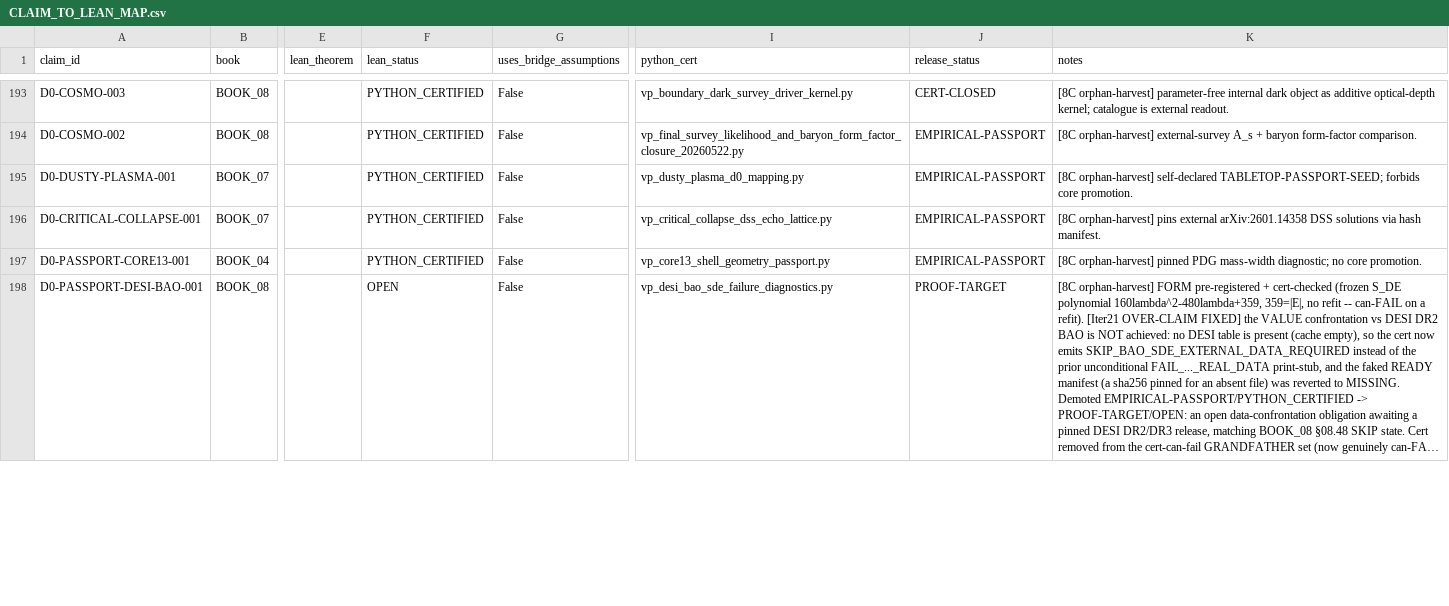
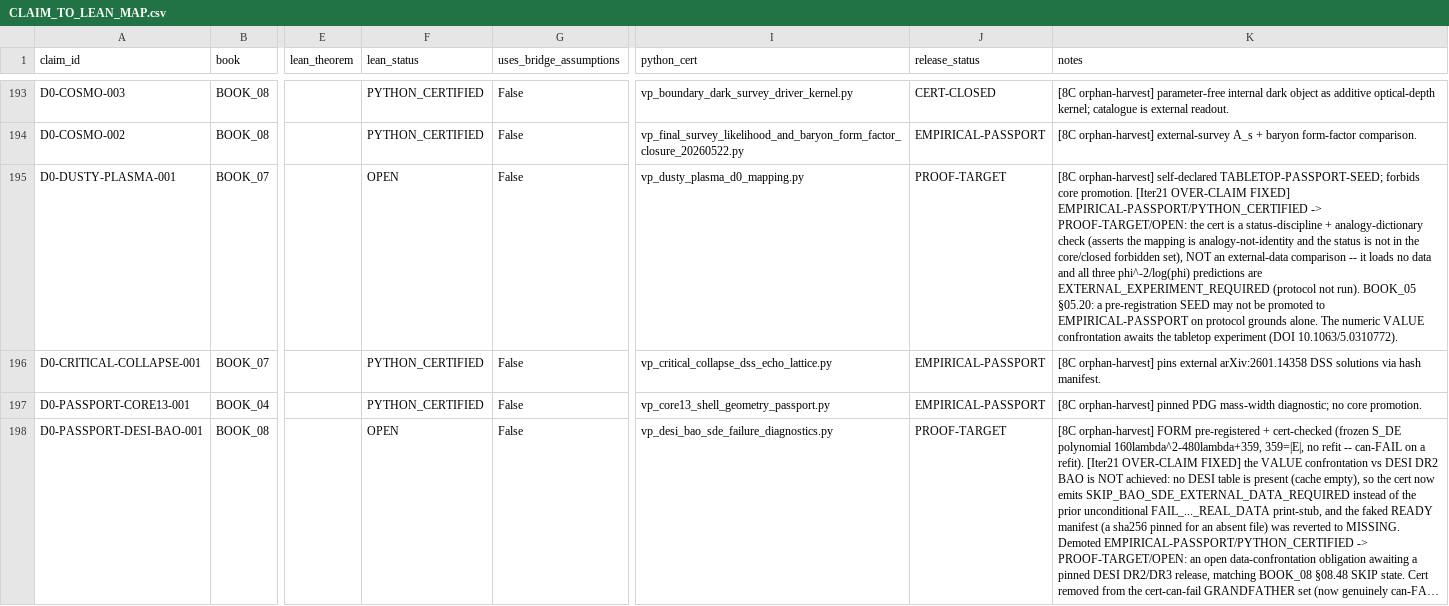
Before and after one commit to gvakhrushev/d0_15, a CSV file: 09_LEAN_FORMALIZATION/docs/CLAIM_TO_LEAN_MAP.csv, drawn as a sheet; only a part is shown, gaps mark what is left out; long unchanged cells end in …; the diff covers the shown part only; the diff names each change by its address in the sheet, - before the commit and + after, or states it on an @@ line.

```diff
--- a/09_LEAN_FORMALIZATION/docs/CLAIM_TO_LEAN_MAP.csv
+++ b/09_LEAN_FORMALIZATION/docs/CLAIM_TO_LEAN_MAP.csv
-F195 (lean_status): PYTHON_CERTIFIED
+F195 (lean_status): OPEN
-J195 (release_status): EMPIRICAL-PASSPORT
+J195 (release_status): PROOF-TARGET
-K195 (notes): …core promotion.
+K195 (notes): …core promotion. [Iter21 OVER-CLAIM FIXED] EMPIRICAL-PASSPORT/PYTHON_CERTIFIED -> PROOF-TARGET/OPEN: the cert is a status-discipline + analogy-dictionary check (asserts the mapping is analogy-not-identity and the status is not in the core/closed forbidden set), NOT an external-data comparison -- it loads no data and all three phi^-2/log(phi) predictions are EXTERNAL_EXPERIMENT_REQUIRED (protocol not run). BOOK_05 §05.20: a pre-registration SEED may not be promoted to EMPIRICAL-PASSPORT on protocol grounds alone. The numeric VALUE confrontation awaits the tabletop experiment (DOI 10.1063/5.0310772).
```
Also changed, not shown: 1 edited cell elsewhere in this file, 03_THEORY_MAP/theory_status_map.csv, 8 other files.
